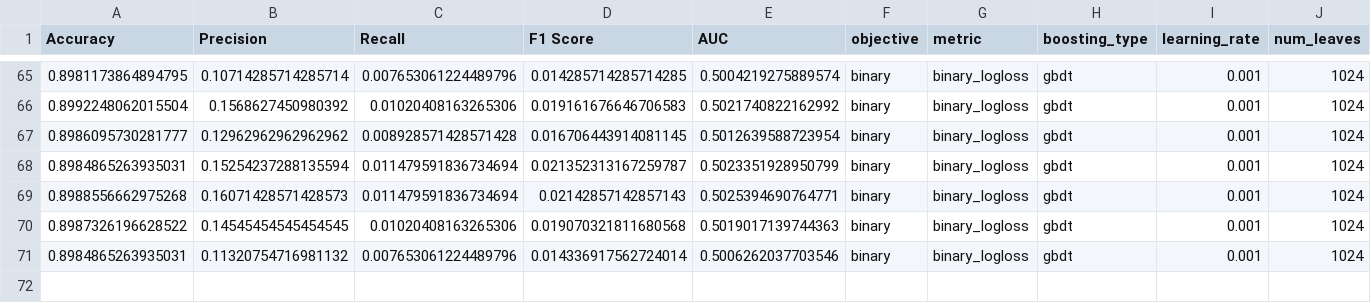
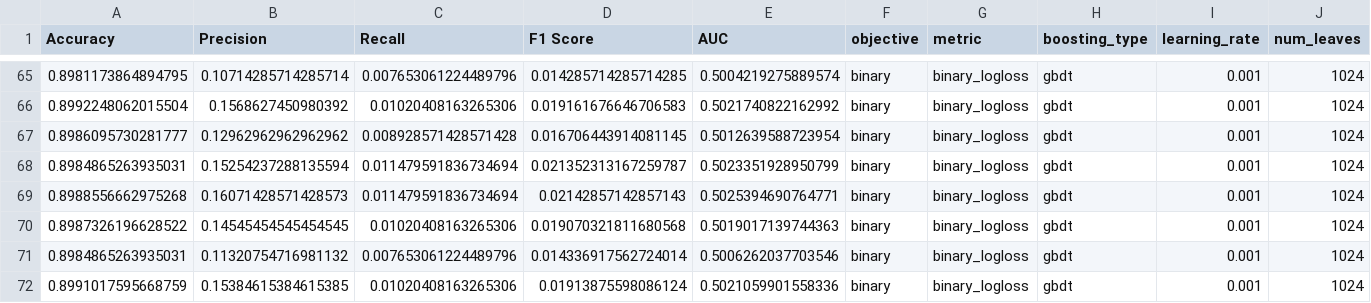
Before and after one commit to john001216/selector_each, a CSV file: log/param_selection/param_select_20240205_121229.csv, drawn as a sheet; only a part is shown, gaps mark what is left out; rows hold the shown columns only; the diff names each change by its address in the sheet, - before the commit and + after, or states it on an @@ line.

```diff
--- a/log/param_selection/param_select_20240205_121229.csv
+++ b/log/param_selection/param_select_20240205_121229.csv
+row 72: 0.8991017595668759 | 0.15384615384615385 | 0.01020408163265306 | 0.01913875598086124 | 0.5021059901558336 | binary | binary_logloss | gbdt | 0.001 | 1024
```
